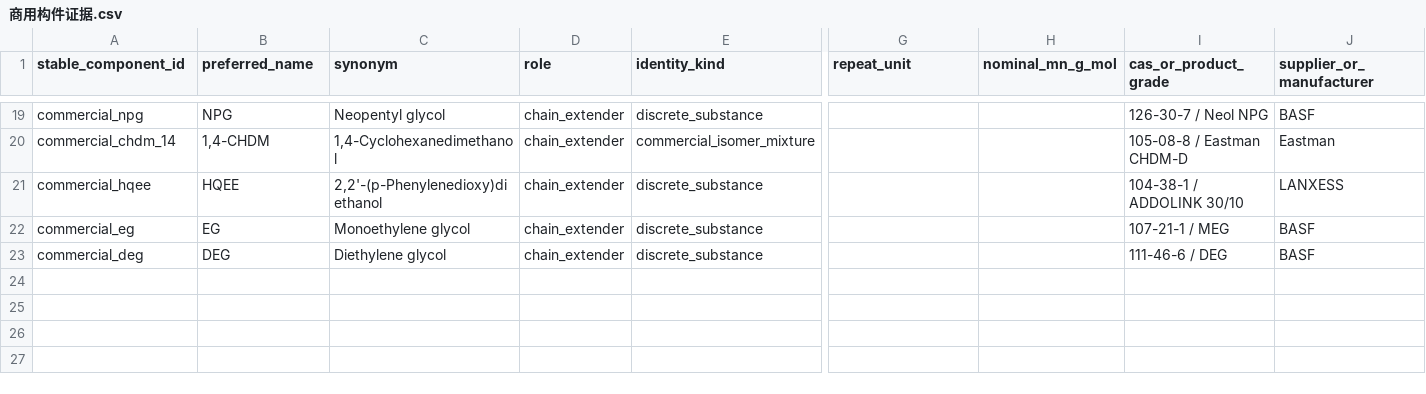
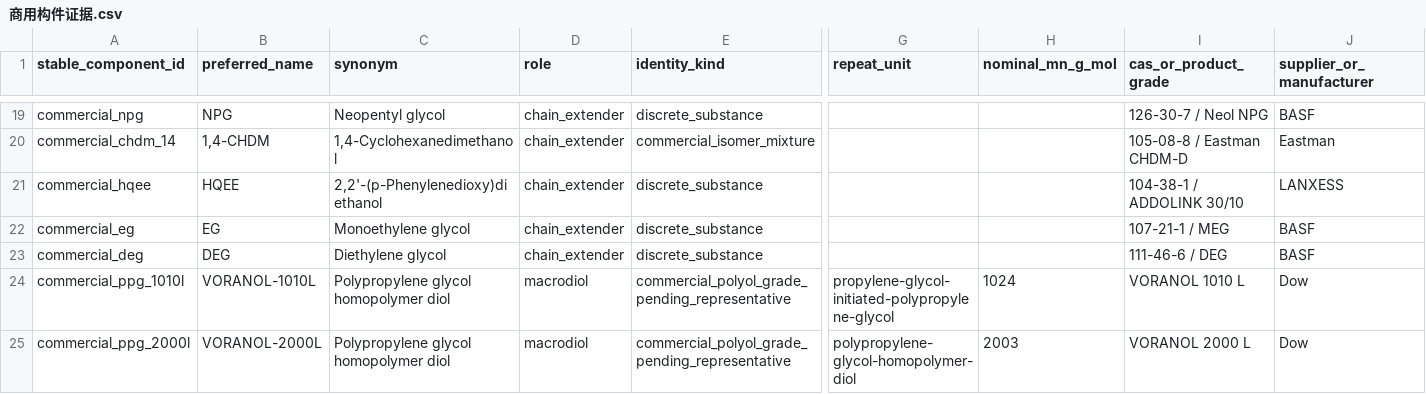
Before and after one commit to fafasco16/TPU-HighThroughput-Screening, a CSV file: 候选/商用构件证据.csv, drawn as a sheet; only a part is shown, gaps mark what is left out; rows hold the shown columns only; the diff names each change by its address in the sheet, - before the commit and + after, or states it on an @@ line.

```diff
--- a/候选/商用构件证据.csv
+++ b/候选/商用构件证据.csv
+row 24: commercial_ppg_1010l | VORANOL-1010L | Polypropylene glycol homopolymer diol | macrodiol | commercial_polyol_grade_pending_representative | propylene-glycol-initiated-polypropylene-glycol | 1024 | VORANOL 1010 L | Dow
+row 25: commercial_ppg_2000l | VORANOL-2000L | Polypropylene glycol homopolymer diol | macrodiol | commercial_polyol_grade_pending_representative | polypropylene-glycol-homopolymer-diol | 2003 | VORANOL 2000 L | Dow
```
Also changed, not shown: 候选/实验可行构件.csv, 数据/现实库/待建模宏二醇.csv, 9 other files.
